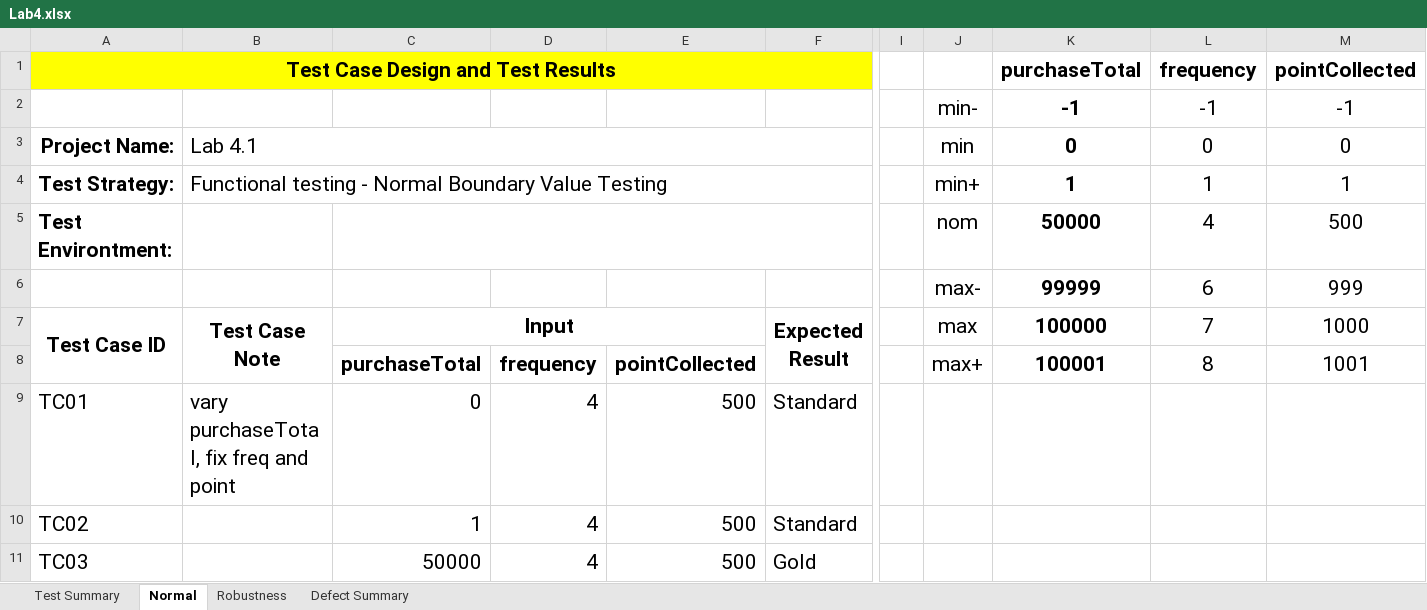
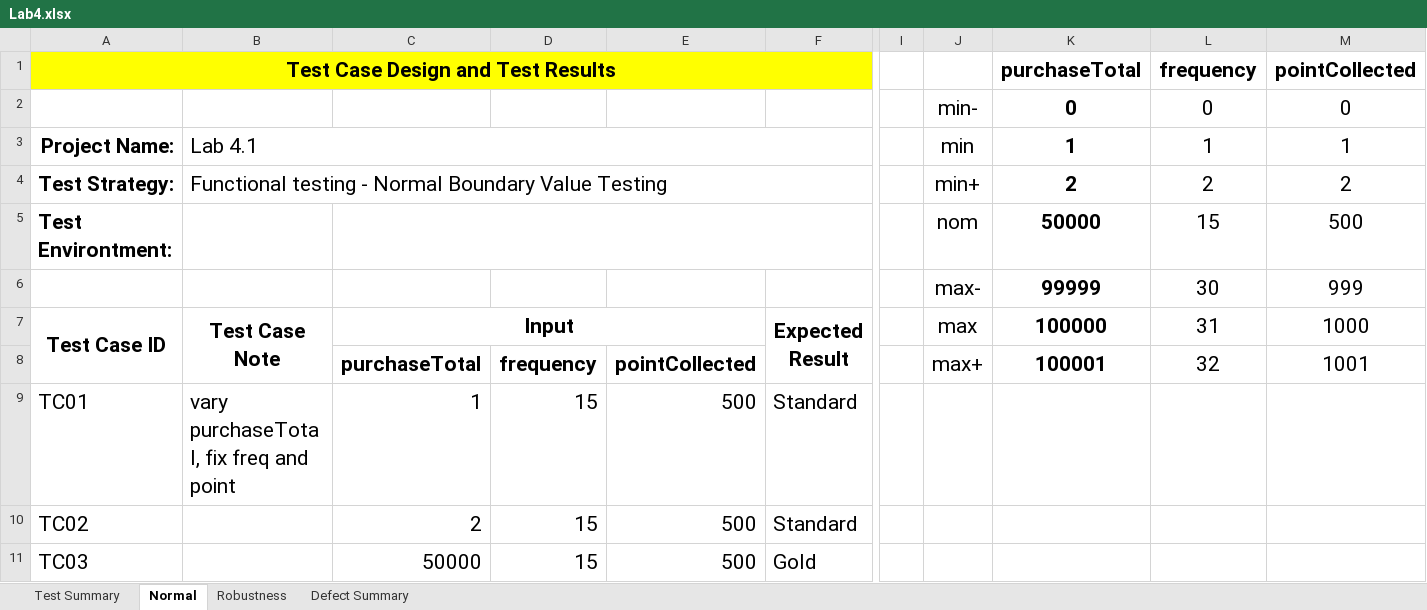
Before and after one commit to saranyapong-sanusit/SQALab4, an Excel workbook: Lab4.xlsx, sheet Normal, drawn as a sheet; only a part is shown, gaps mark what is left out; values as stored, in another font and other column widths than the file's, no borders; charts and pictures not drawn; removed rows and columns are numbered as before the commit, all else as after; rows hold the shown columns only; the diff covers the shown part only; the diff names each change by its address in the sheet, - before the commit and + after, or states it on an @@ line.

```diff
--- a/Lab4.xlsx (sheet Normal)
+++ b/Lab4.xlsx (sheet Normal)
-row 2:  |  |  |  |  |  |  | min- | -1 | -1 | -1
+row 2:  |  |  |  |  |  |  | min- | 0 | 0 | 0
-K3: 0
+K3: 1
-L3: 0
+L3: 1
-M3: 0
+M3: 1
-K4: 1
+K4: 2
-L4: 1
+L4: 2
-M4: 1
+M4: 2
-L5: 4
+L5: 15
-L6: 6
+L6: 30
-L7: 7
+L7: 31
-L8: 8
+L8: 32
-C9: 0
+C9: 1
-D9:D11: 4
+D9:D11: 15
-C10: 1
+C10: 2
```
Also changed, not shown: 12 edited cells elsewhere in this sheet, sheet Robustness, 2 other files.
